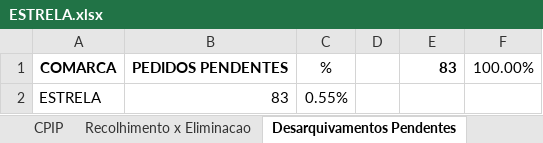
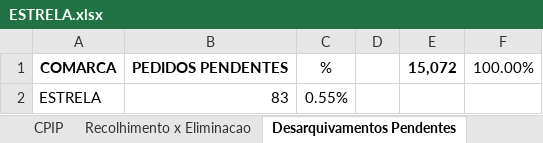
Before and after one commit to dilog-tjrs/comarcas, an Excel workbook: ESTRELA.xlsx, sheet Desarquivamentos Pendentes, drawn as a sheet; values as stored, in another font and other column widths than the file's, no borders; the diff names each change by its address in the sheet, - before the commit and + after, or states it on an @@ line.

Commit message:
Atualização automática de ESTRELA.xlsx

```diff
--- a/ESTRELA.xlsx (sheet Desarquivamentos Pendentes)
+++ b/ESTRELA.xlsx (sheet Desarquivamentos Pendentes)
-E1: 83
+E1: 15,072
```
Also changed, not shown: charts or pictures.
